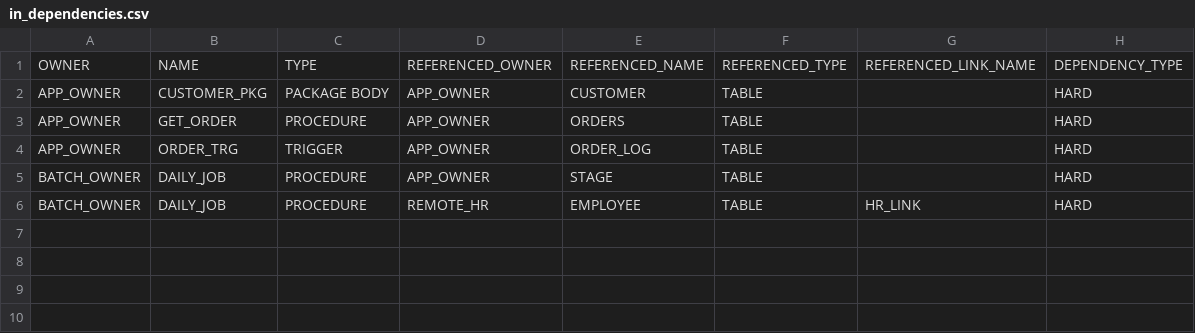
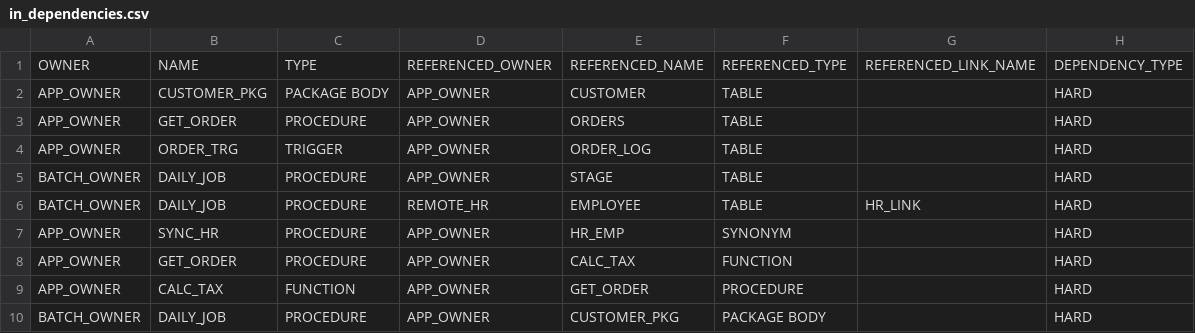
Before and after one commit to tuchy81/stored-procedure-analizer, a CSV file: examples/input/in_dependencies.csv, drawn as a sheet; the diff names each change by its address in the sheet, - before the commit and + after, or states it on an @@ line.

```diff
--- a/examples/input/in_dependencies.csv
+++ b/examples/input/in_dependencies.csv
+row 7: APP_OWNER | SYNC_HR | PROCEDURE | APP_OWNER | HR_EMP | SYNONYM |  | HARD
+row 8: APP_OWNER | GET_ORDER | PROCEDURE | APP_OWNER | CALC_TAX | FUNCTION |  | HARD
+row 9: APP_OWNER | CALC_TAX | FUNCTION | APP_OWNER | GET_ORDER | PROCEDURE |  | HARD
+row 10: BATCH_OWNER | DAILY_JOB | PROCEDURE | APP_OWNER | CUSTOMER_PKG | PACKAGE BODY |  | HARD
```
Also changed, not shown: examples/input/in_objects.csv, examples/input/in_source.csv, 23 other files.
